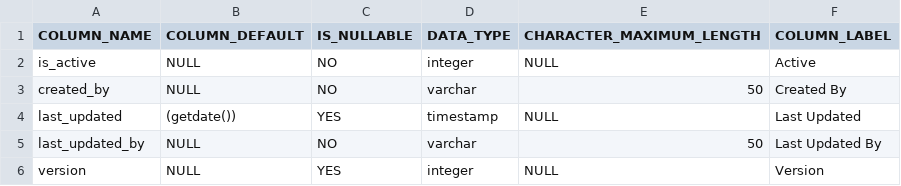
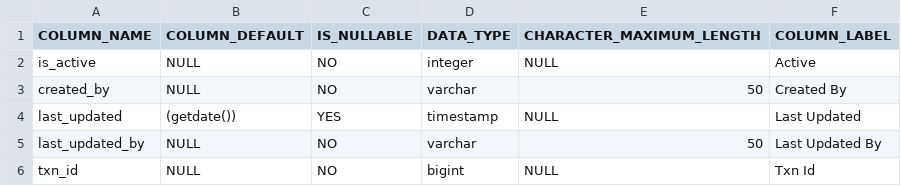
Before and after one commit to ekohlenberg/jumpstart, a CSV file: templates/core/global.csv, drawn as a sheet.

```diff
--- a/templates/core/global.csv
+++ b/templates/core/global.csv
@@ -5,2 +5,2 @@ last_updated,(getdate()),YES,timestamp,NULL,Last Updated
 last_updated_by,NULL,NO,varchar,50,Last Updated By
-version,NULL,YES,integer,NULL,Version
+txn_id,NULL,NO,bigint,NULL,Txn Id
```
Also changed, not shown: templates/database-mssql.csv, templates/database-pgsql.csv, 29 other files.
